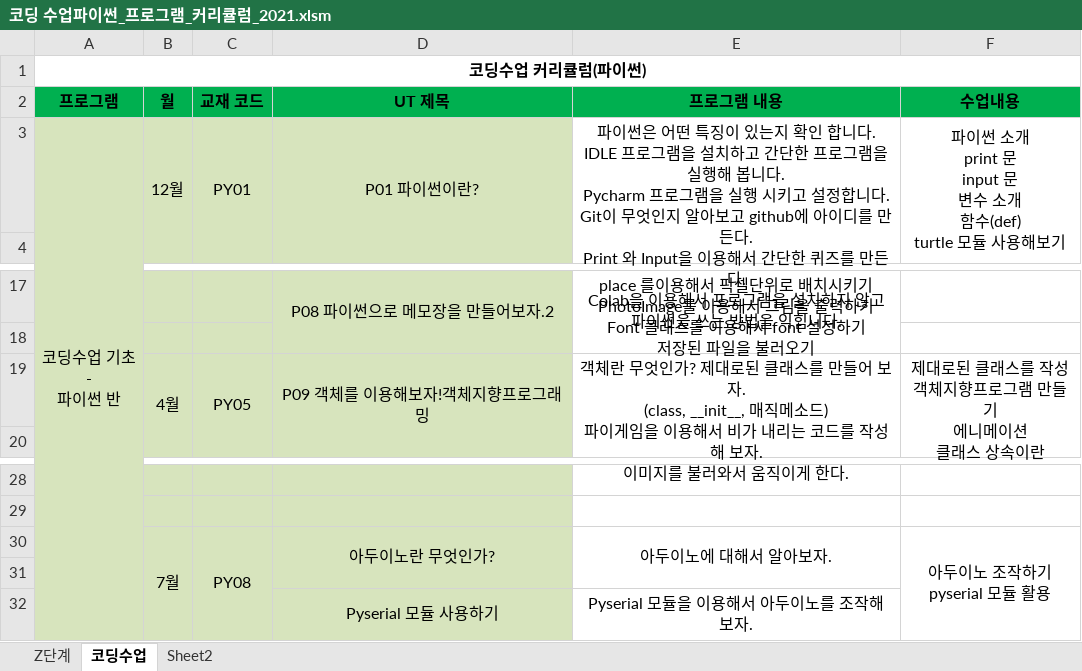
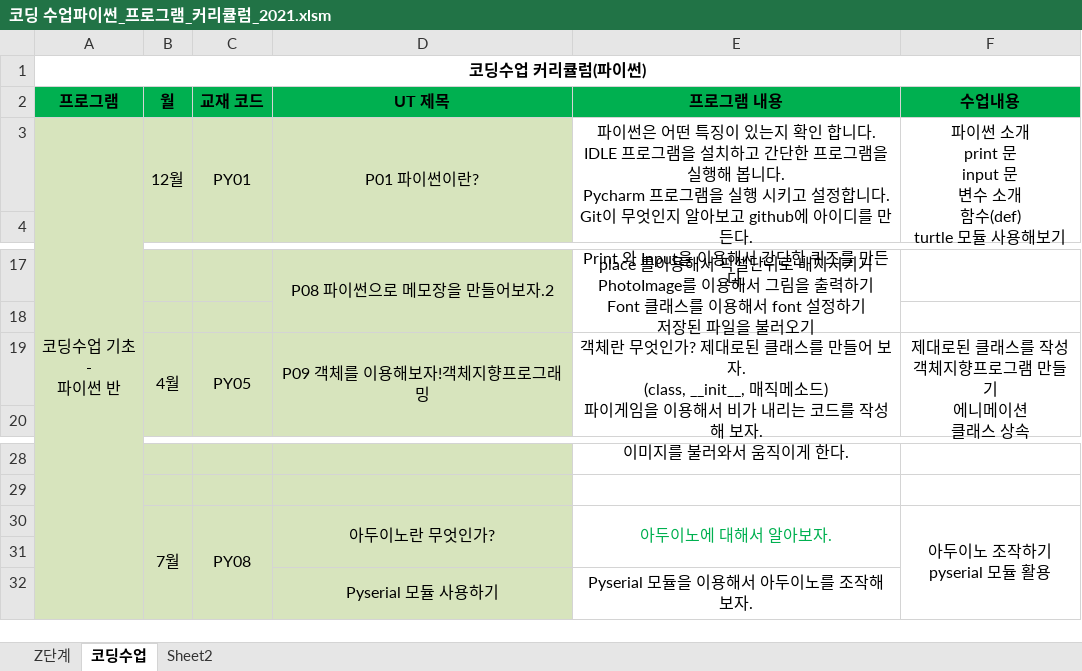
Before and after one commit to freshmea/weizman_python_class, an Excel workbook: textbook/코딩 수업파이썬_프로그램_커리큘럼_2021.xlsm, sheet 코딩수업, drawn as a sheet; only a part is shown, gaps mark what is left out; values as stored, in another font and other column widths than the file's, no borders; ↵ is a line break in a cell; the diff names each change by its address in the sheet, - before the commit and + after, or states it on an @@ line.

Commit message:
6-3 수업 업데이트

```diff
--- a/textbook/코딩 수업파이썬_프로그램_커리큘럼_2021.xlsm (sheet 코딩수업)
+++ b/textbook/코딩 수업파이썬_프로그램_커리큘럼_2021.xlsm (sheet 코딩수업)
-E3 (프로그램 내용): …만든다. ↵ Colab을 이용해서 프로그램을 설치하지 않고 파이썬을 쓰는 방법을 익힘니다.
+E3 (프로그램 내용): …만든다.
-F19 (수업내용): 제대로된 클래스를 작성 ↵ 객체지향프로그램 만들기 ↵ 에니메이션 ↵ 클래스 상속이란
+F19 (수업내용): 제대로된 클래스를 작성 ↵ 객체지향프로그램 만들기 ↵ 에니메이션 ↵ 클래스 상속
-E30 text colour: black
+E30 text colour: #00B050
```
